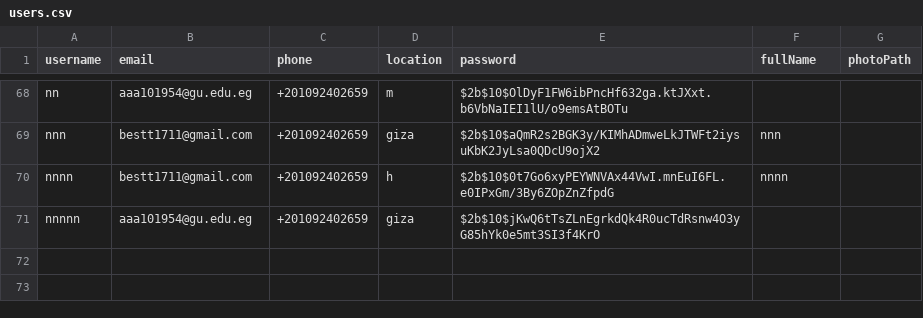
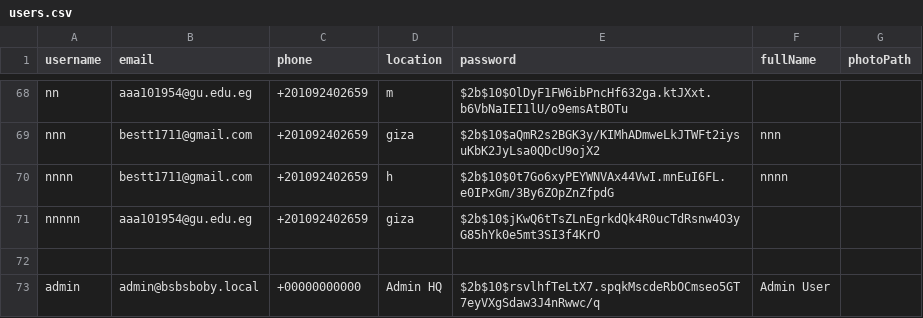
Before and after one commit to aabdelal1/BsBsBoby, a CSV file: DB/users.csv, drawn as a sheet; only a part is shown, gaps mark what is left out; the diff names each change by its address in the sheet, - before the commit and + after, or states it on an @@ line.

```diff
--- a/DB/users.csv
+++ b/DB/users.csv
+row 72: (empty)
+row 73: admin | admin@bsbsboby.local | +00000000000 | Admin HQ | $2b$10$rsvlhfTeLtX7.spqkMscdeRbOCmseo5GT7eyVXgSdaw3J4nRwwc/q | Admin User
```
Also changed, not shown: DB/interactions.csv, DB/messages.csv, 6 other files.
